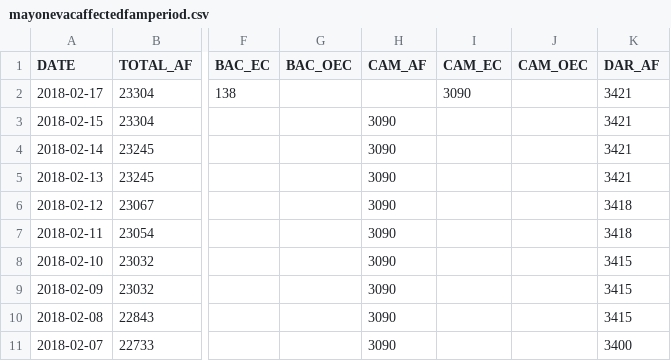
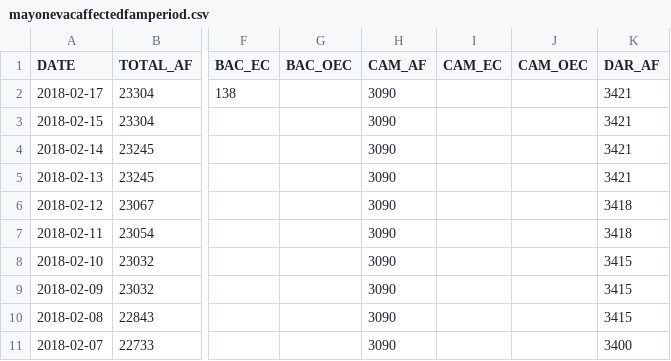
Before and after one commit to jmbangate/code4d, a CSV file: data/mayon/mayonevacaffectedfamperiod.csv, drawn as a sheet; only a part is shown, gaps mark what is left out; the diff names each change by its address in the sheet, - before the commit and + after, or states it on an @@ line.

Commit message:
Update mayonevacaffectedfamperiod.csv

```diff
--- a/data/mayon/mayonevacaffectedfamperiod.csv
+++ b/data/mayon/mayonevacaffectedfamperiod.csv
-H2 (CAM_AF): (empty)
+H2 (CAM_AF): 3090
-I2 (CAM_EC): 3090
+I2 (CAM_EC): (empty)
```
